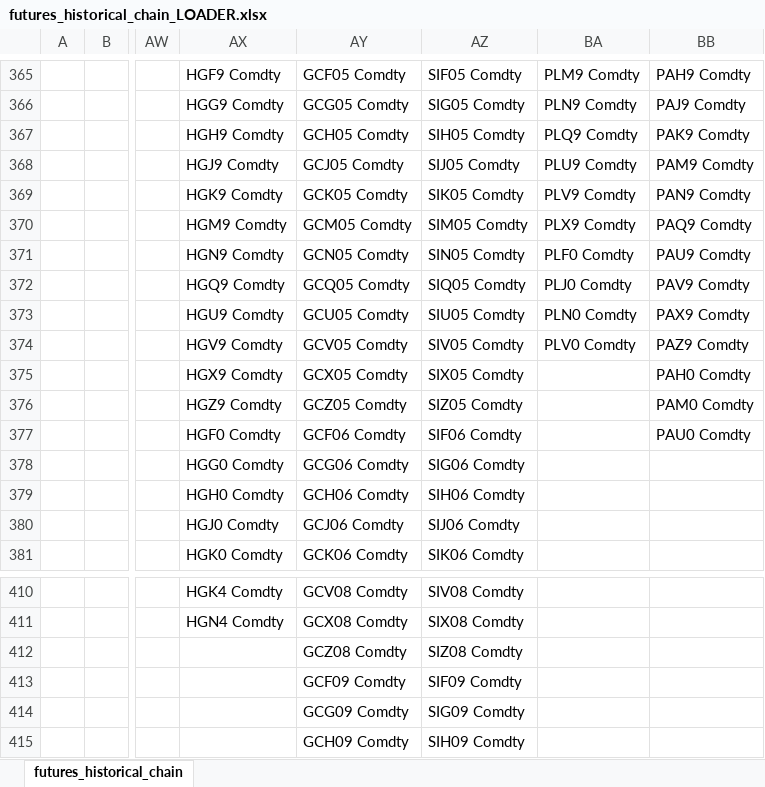
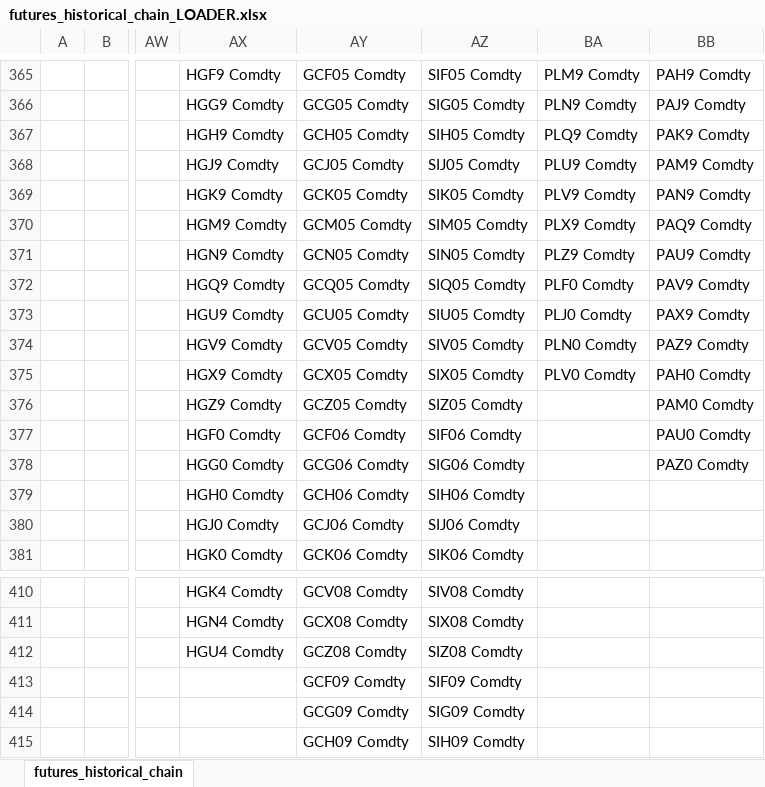
Before and after one commit to mdragan85/bbg_terminal_loader, an Excel workbook: _in/futures_historical_chain_LOADER.xlsx, sheet futures_historical_chain, drawn as a sheet; only a part is shown, gaps mark what is left out; values as stored, in another font and other column widths than the file's, no borders; the diff covers the shown part only; the diff names each change by its address in the sheet, - before the commit and + after, or states it on an @@ line.

```diff
--- a/_in/futures_historical_chain_LOADER.xlsx (sheet futures_historical_chain)
+++ b/_in/futures_historical_chain_LOADER.xlsx (sheet futures_historical_chain)
-BA371: PLF0 Comdty
+BA371: PLZ9 Comdty
-BA372: PLJ0 Comdty
+BA372: PLF0 Comdty
-BA373: PLN0 Comdty
+BA373: PLJ0 Comdty
-BA374: PLV0 Comdty
+BA374: PLN0 Comdty
-BA375: (empty)
+BA375: PLV0 Comdty
-BB378: (empty)
+BB378: PAZ0 Comdty
-AX412: (empty)
+AX412: HGU4 Comdty
```
Also changed, not shown: 1 added row, 1 removed row and 18 edited cells elsewhere in this sheet, 2 other files.
